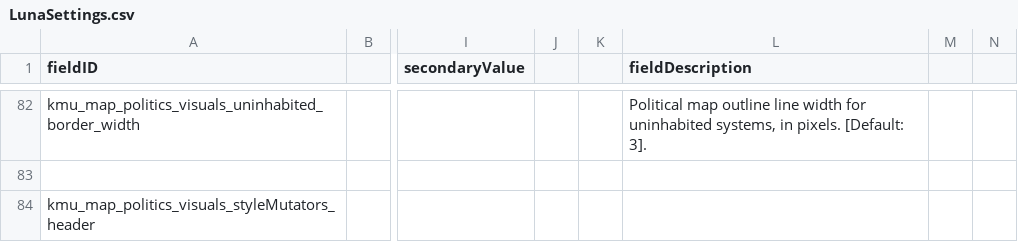
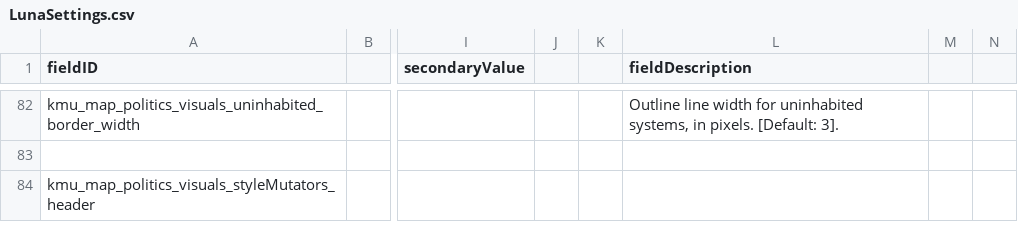
Before and after one commit to Klark-Morrigan/Starsector-Mod-KMU, a CSV file: data/config/LunaSettings.csv, drawn as a sheet; only a part is shown, gaps mark what is left out; the diff covers the shown part only; the diff names each change by its address in the sheet, - before the commit and + after, or states it on an @@ line.

Commit message:
chore: clean up setting descriptions

```diff
--- a/data/config/LunaSettings.csv
+++ b/data/config/LunaSettings.csv
-L82 (fieldDescription): Political map outline line width…
+L82 (fieldDescription): Outline line width…
```
Also changed, not shown: 14 edited cells elsewhere in this file.
